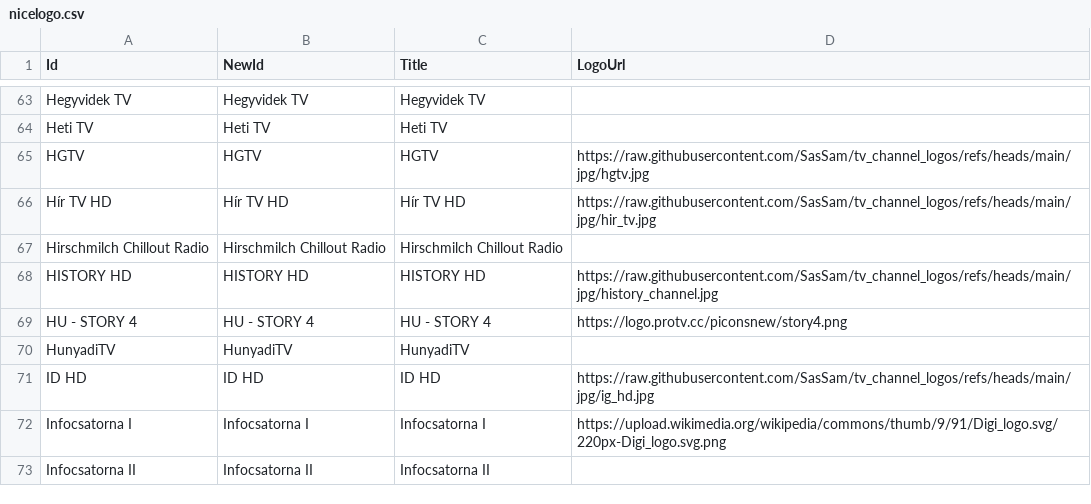
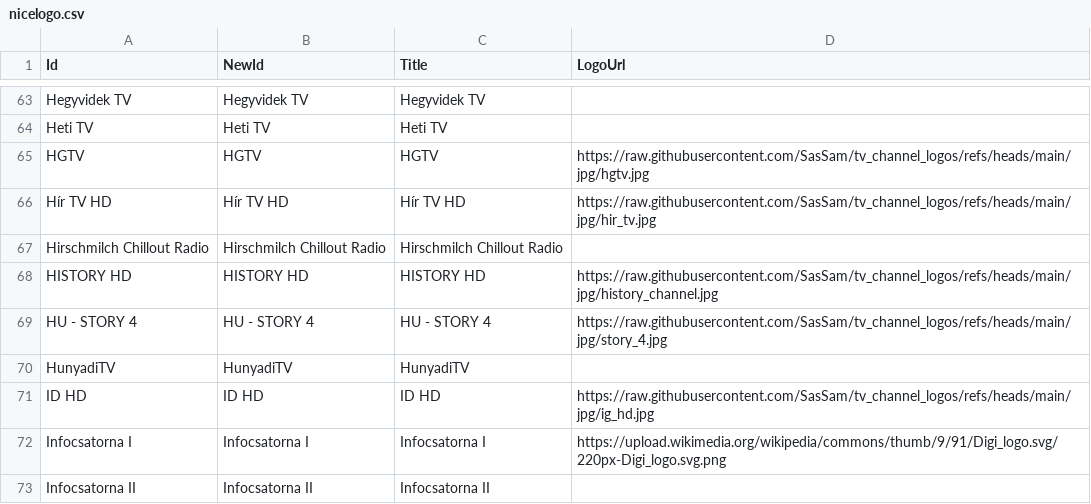
Before and after one commit to dobrosi/xmltv, a CSV file: mapper/nicelogo.csv, drawn as a sheet; only a part is shown, gaps mark what is left out.

Commit message:
update Story4 logo

```diff
--- a/mapper/nicelogo.csv
+++ b/mapper/nicelogo.csv
@@ -68,3 +68,3 @@ Hirschmilch Chillout Radio,Hirschmilch Chillout Radio,Hirschmilch Chillout Radio
 HISTORY HD,HISTORY HD,HISTORY HD,https://raw.githubusercontent.com/SasSam/tv_channel_logos/refs/heads/main/jpg/history_channel.jpg
-HU - STORY 4,HU - STORY 4,HU - STORY 4,https://logo.protv.cc/piconsnew/story4.png
+HU - STORY 4,HU - STORY 4,HU - STORY 4,https://raw.githubusercontent.com/SasSam/tv_channel_logos/refs/heads/main/jpg/story_4.jpg
 HunyadiTV,HunyadiTV,HunyadiTV,
```
